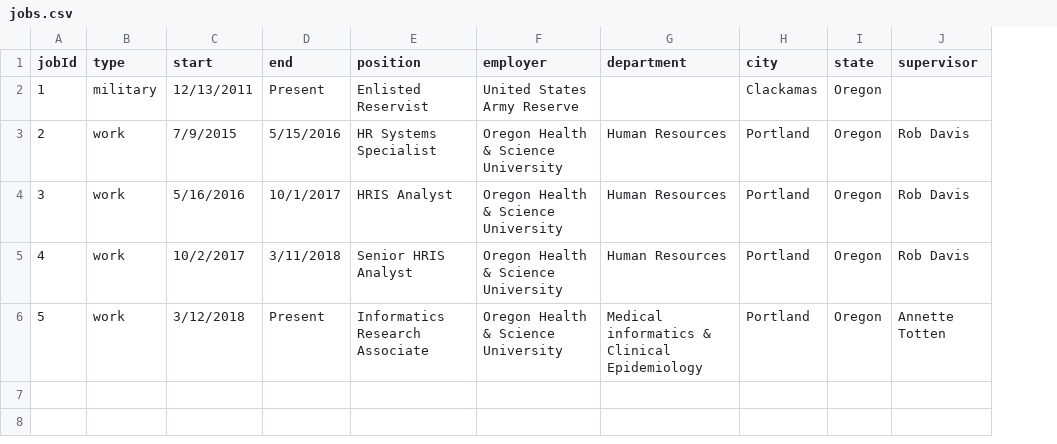
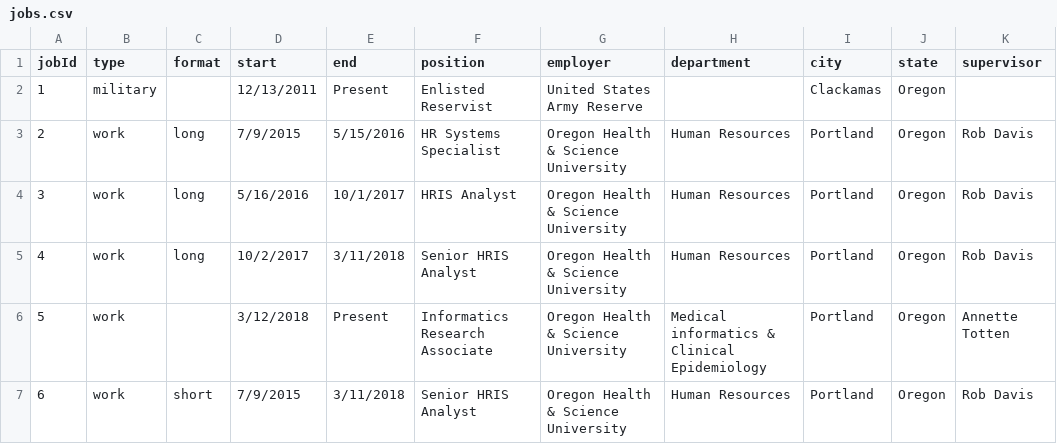
Before and after one commit to ConnorJPSmith/cv_resume_biosketch, a CSV file: data/jobs.csv, drawn as a sheet; the diff names each change by its address in the sheet, - before the commit and + after, or states it on an @@ line.

```diff
--- a/data/jobs.csv
+++ b/data/jobs.csv
+column C (format), rows 3-5: all long
+row 7: 6 | work | short | 7/9/2015 | 3/11/2018 | Senior HRIS Analyst | Oregon Health & Science University | Human Resources | Portland | Oregon | Rob Davis
```
Also changed, not shown: data/jobs_desc.csv, data/presentations.csv, 8 other files.
